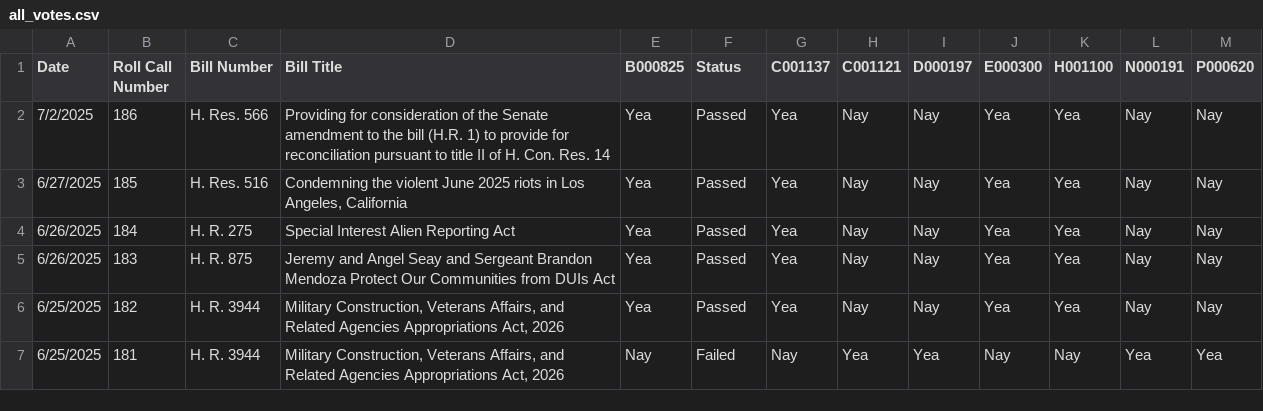
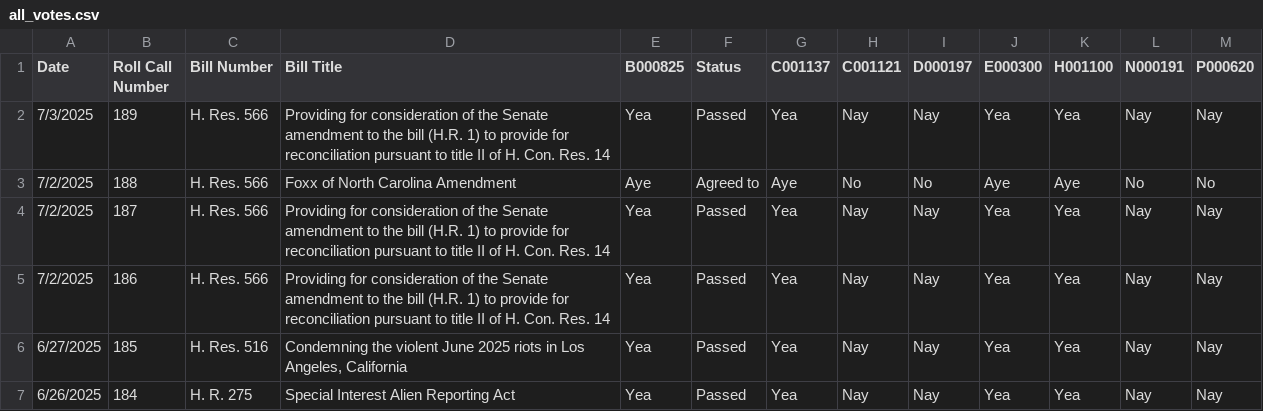
Before and after one commit to githamm/congressional-vote-tracker, a CSV file: all_votes.csv, drawn as a sheet; only a part is shown; the shorter side is filled out with more unchanged rows.

```diff
--- a/all_votes.csv
+++ b/all_votes.csv
@@ -1,2 +1,5 @@
 Date,Roll Call Number,Bill Number,Bill Title,B000825,Status,C001137,C001121,D000197,E000300,H001100,N000191,P000620
+7/3/2025,189,H. Res. 566,Providing for consideration of the Senate amendment to the bill (H.R. 1) to provide for reconciliation pursuant to title II of H. Con. Res. 14,Yea,Passed,Yea,Nay,Nay,Yea,Yea,Nay,Nay
+7/2/2025,188,H. Res. 566,Foxx of North Carolina Amendment,Aye,Agreed to,Aye,No,No,Aye,Aye,No,No
+7/2/2025,187,H. Res. 566,Providing for consideration of the Senate amendment to the bill (H.R. 1) to provide for reconciliation pursuant to title II of H. Con. Res. 14,Yea,Passed,Yea,Nay,Nay,Yea,Yea,Nay,Nay
 7/2/2025,186,H. Res. 566,Providing for consideration of the Senate amendment to the bill (H.R. 1) to provide for reconciliation pursuant to title II of H. Con. Res. 14,Yea,Passed,Yea,Nay,Nay,Yea,Yea,Nay,Nay
```
Also changed, not shown: representative_B000825_votes.csv, representative_C001121_votes.csv, 6 other files.
